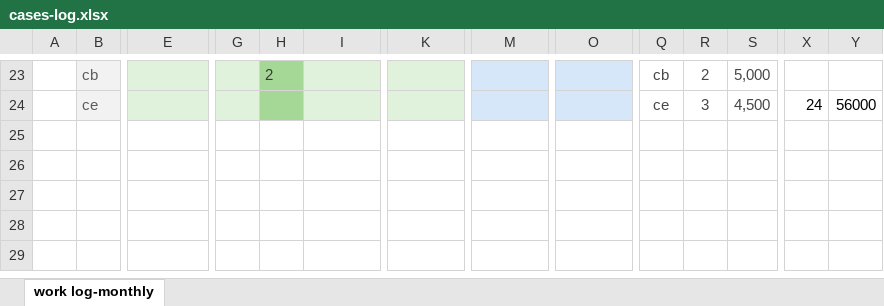
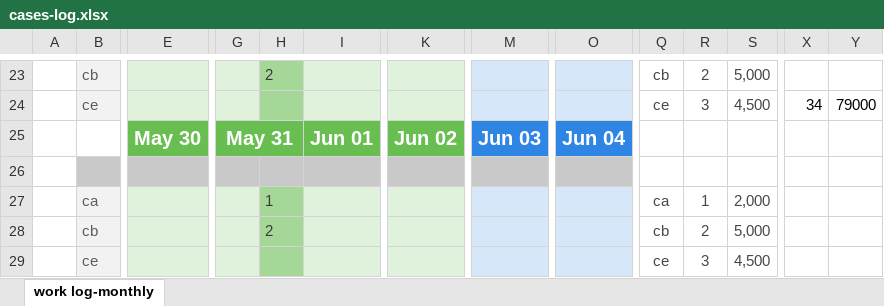
Before and after one commit to eslywadan/calendar, an Excel workbook: cases-log.xlsx, sheet work log-monthly, drawn as a sheet; only a part is shown, gaps mark what is left out; values as stored, in another font and other column widths than the file's, no borders; rows hold the shown columns only; the diff covers the shown part only; the diff names each change by its address in the sheet, - before the commit and + after, or states it on an @@ line.

```diff
--- a/cases-log.xlsx (sheet work log-monthly)
+++ b/cases-log.xlsx (sheet work log-monthly)
-X24: 24
+X24: 34
-Y24: 56000
+Y24: 79000
+row 25:  |  | May 30 | May 31 |  | Jun 01 | Jun 02 | Jun 03 | Jun 04
+row 26: (empty)
+row 27:  | ca |  |  | 1 |  |  |  |  | ca | 1 | 2,000
+row 28:  | cb |  |  | 2 |  |  |  |  | cb | 2 | 5,000
+row 29:  | ce |  |  |  |  |  |  |  | ce | 3 | 4,500
```
Also changed, not shown: 4 added rows, 4 removed rows, 21 edited cells, cell formats and merged cells elsewhere in this sheet, formulas that keep their value.
